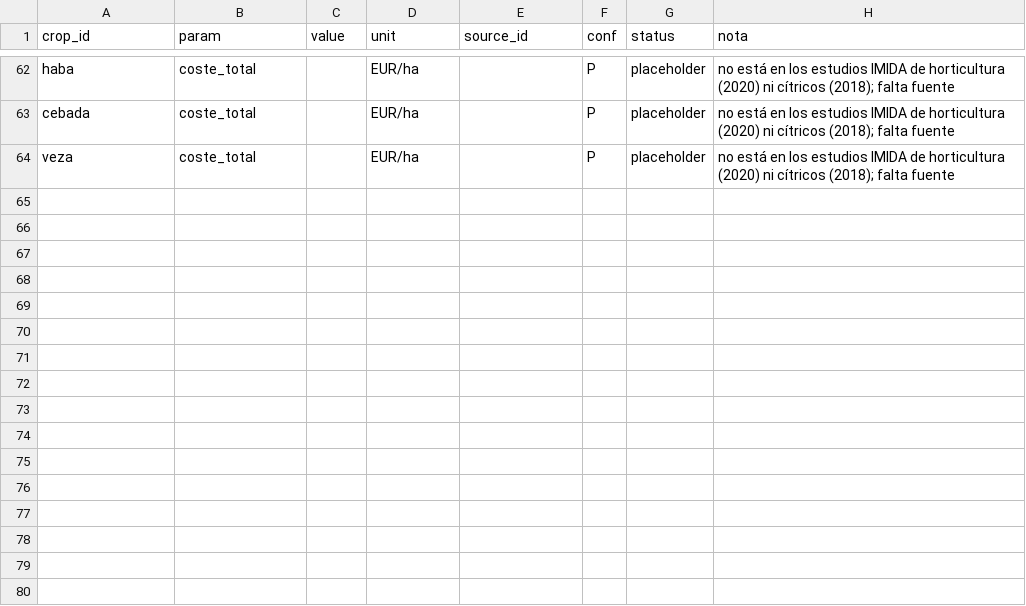
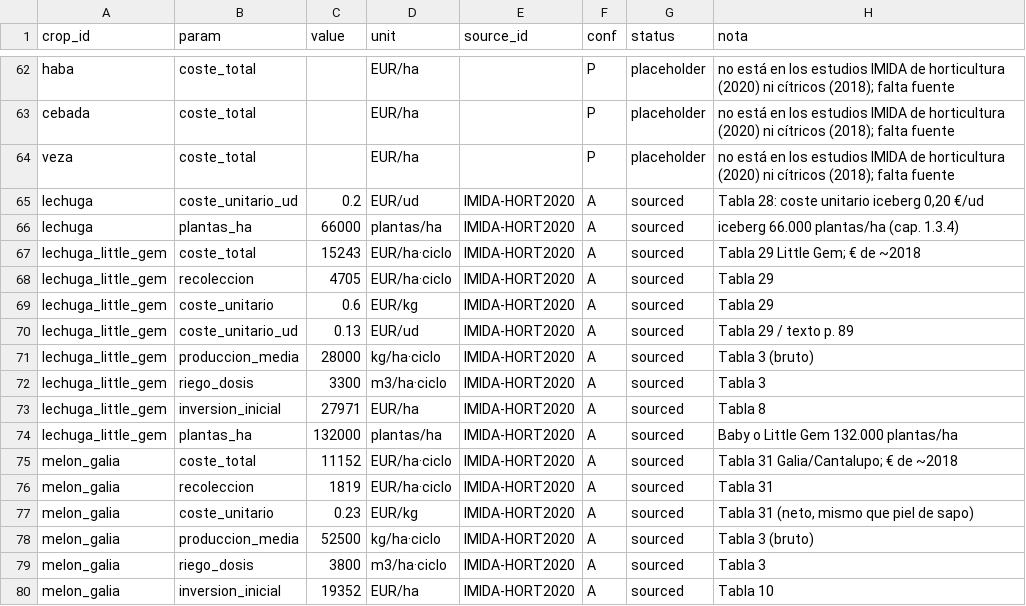
Before and after one commit to Enrikkk/NasaSpaceApps, a CSV file: app/backend/engine/data/official/imida_costs.csv, drawn as a sheet; only a part is shown, gaps mark what is left out.

```diff
--- a/app/backend/engine/data/official/imida_costs.csv
+++ b/app/backend/engine/data/official/imida_costs.csv
@@ -64 +64,17 @@ cebada,coste_total,,EUR/ha,,P,placeholder,no está en los estudios IMIDA de hort
 veza,coste_total,,EUR/ha,,P,placeholder,no está en los estudios IMIDA de horticultura (2020) ni cítricos (2018); falta fuente
+lechuga,coste_unitario_ud,0.2,EUR/ud,IMIDA-HORT2020,A,sourced,"Tabla 28: coste unitario iceberg 0,20 €/ud"
+lechuga,plantas_ha,66000,plantas/ha,IMIDA-HORT2020,A,sourced,iceberg 66.000 plantas/ha (cap. 1.3.4)
+lechuga_little_gem,coste_total,15243,EUR/ha·ciclo,IMIDA-HORT2020,A,sourced,Tabla 29 Little Gem; € de ~2018
+lechuga_little_gem,recoleccion,4705,EUR/ha·ciclo,IMIDA-HORT2020,A,sourced,Tabla 29
+lechuga_little_gem,coste_unitario,0.6,EUR/kg,IMIDA-HORT2020,A,sourced,Tabla 29
+lechuga_little_gem,coste_unitario_ud,0.13,EUR/ud,IMIDA-HORT2020,A,sourced,Tabla 29 / texto p. 89
+lechuga_little_gem,produccion_media,28000,kg/ha·ciclo,IMIDA-HORT2020,A,sourced,Tabla 3 (bruto)
+lechuga_little_gem,riego_dosis,3300,m3/ha·ciclo,IMIDA-HORT2020,A,sourced,Tabla 3
+lechuga_little_gem,inversion_inicial,27971,EUR/ha,IMIDA-HORT2020,A,sourced,Tabla 8
+lechuga_little_gem,plantas_ha,132000,plantas/ha,IMIDA-HORT2020,A,sourced,Baby o Little Gem 132.000 plantas/ha
+melon_galia,coste_total,11152,EUR/ha·ciclo,IMIDA-HORT2020,A,sourced,Tabla 31 Galia/Cantalupo; € de ~2018
+melon_galia,recoleccion,1819,EUR/ha·ciclo,IMIDA-HORT2020,A,sourced,Tabla 31
+melon_galia,coste_unitario,0.23,EUR/kg,IMIDA-HORT2020,A,sourced,"Tabla 31 (neto, mismo que piel de sapo)"
+melon_galia,produccion_media,52500,kg/ha·ciclo,IMIDA-HORT2020,A,sourced,Tabla 3 (bruto)
+melon_galia,riego_dosis,3800,m3/ha·ciclo,IMIDA-HORT2020,A,sourced,Tabla 3
+melon_galia,inversion_inicial,19352,EUR/ha,IMIDA-HORT2020,A,sourced,Tabla 10
```
Also changed, not shown: app/backend/engine/data/official/sources.csv, 8 other files.
